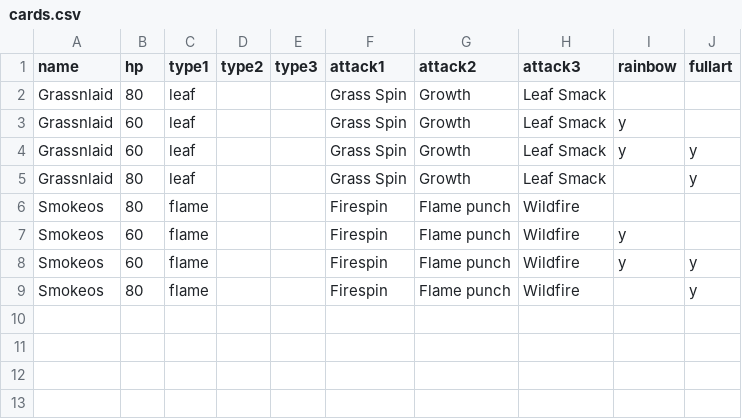
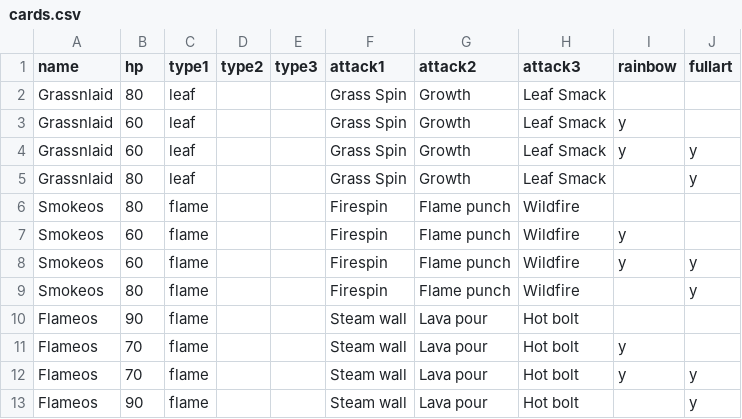
Before and after one commit to jncraton/spike-gen, a CSV file: cards.csv, drawn as a sheet.

Commit message:
Update cards

```diff
--- a/cards.csv
+++ b/cards.csv
@@ -9 +9,5 @@ Smokeos,60,flame,,,Firespin,Flame punch,Wildfire,y,y
 Smokeos,80,flame,,,Firespin,Flame punch,Wildfire,,y
+Flameos,90,flame,,,Steam wall,Lava pour,Hot bolt,,
+Flameos,70,flame,,,Steam wall,Lava pour,Hot bolt,y,
+Flameos,70,flame,,,Steam wall,Lava pour,Hot bolt,y,y
+Flameos,90,flame,,,Steam wall,Lava pour,Hot bolt,,y
```
